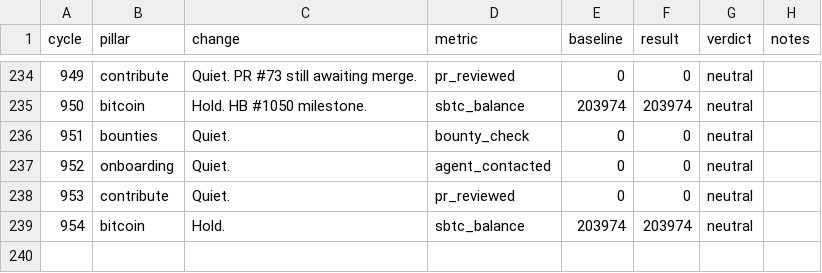
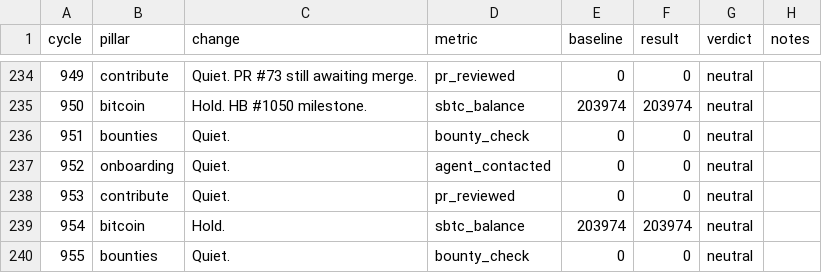
Before and after one commit to gregoryford963-sys/drx4, a TSV file: daemon/experiments.tsv, drawn as a sheet; only a part is shown, gaps mark what is left out.

Commit message:
Cycle 955: bounties (quiet), HB #1055

```diff
--- a/daemon/experiments.tsv
+++ b/daemon/experiments.tsv
@@ -239 +239,2 @@ cycle	pillar	change	metric	baseline	result	verdict	notes
 954	bitcoin	Hold.	sbtc_balance	203974	203974	neutral	
+955	bounties	Quiet.	bounty_check	0	0	neutral	
```
Also changed, not shown: 3 other files.
